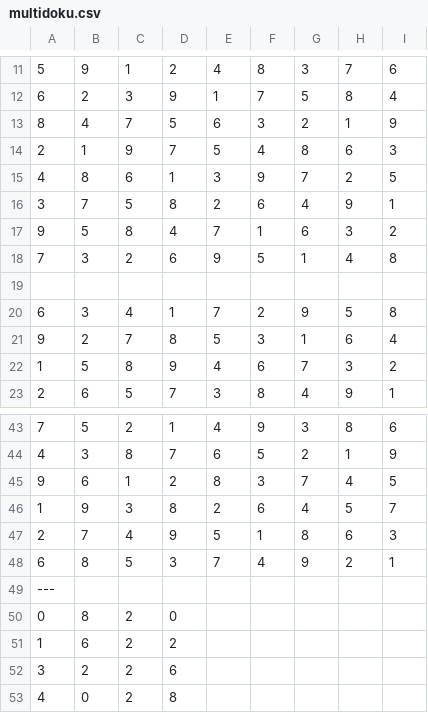
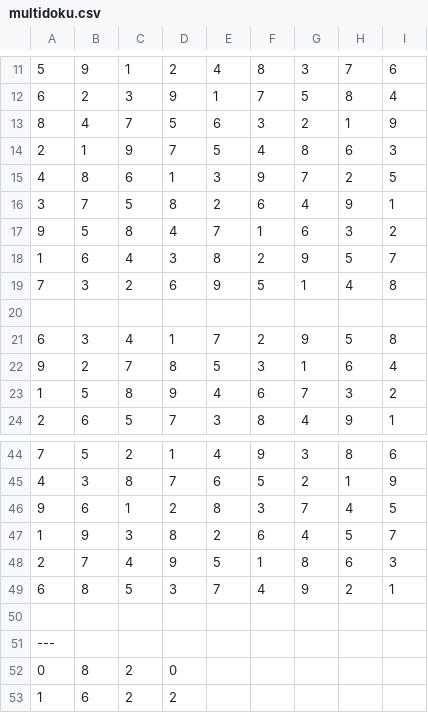
Before and after one commit to VirisOnGithub/Projet-APO, a CSV file: Sudoku/src/multidoku.csv, drawn as a sheet; only a part is shown, gaps mark what is left out; the shorter side is filled out with more unchanged rows; the diff names each change by its address in the sheet, - before the commit and + after, or states it on an @@ line.

Commit message:
add : added basic methods for Multidoku

```diff
--- a/Sudoku/src/multidoku.csv
+++ b/Sudoku/src/multidoku.csv
+row 18: 1 | 6 | 4 | 3 | 8 | 2 | 9 | 5 | 7
+row 50: (empty)
```
Also changed, not shown: 6 other files.
